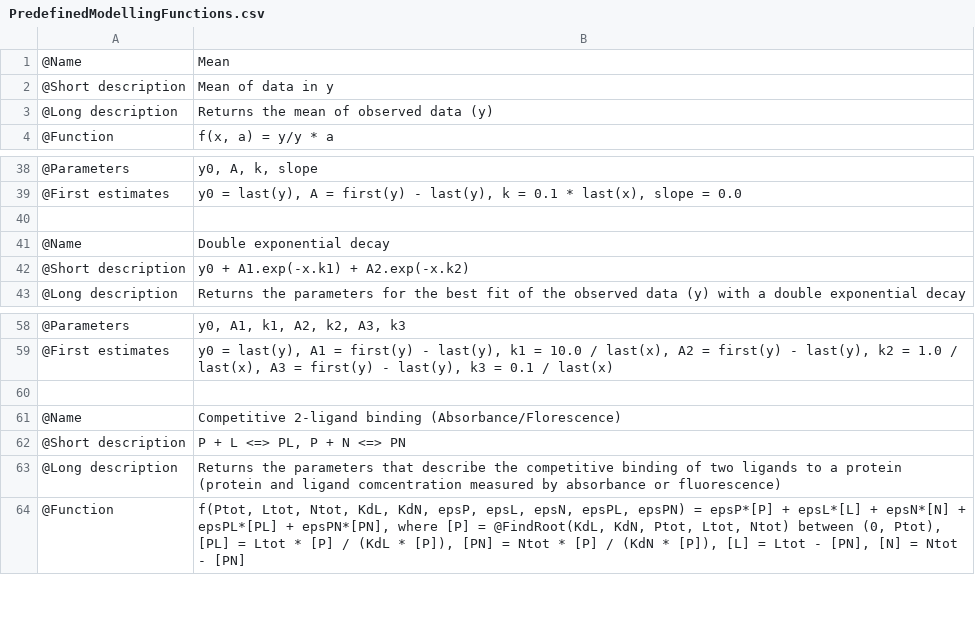
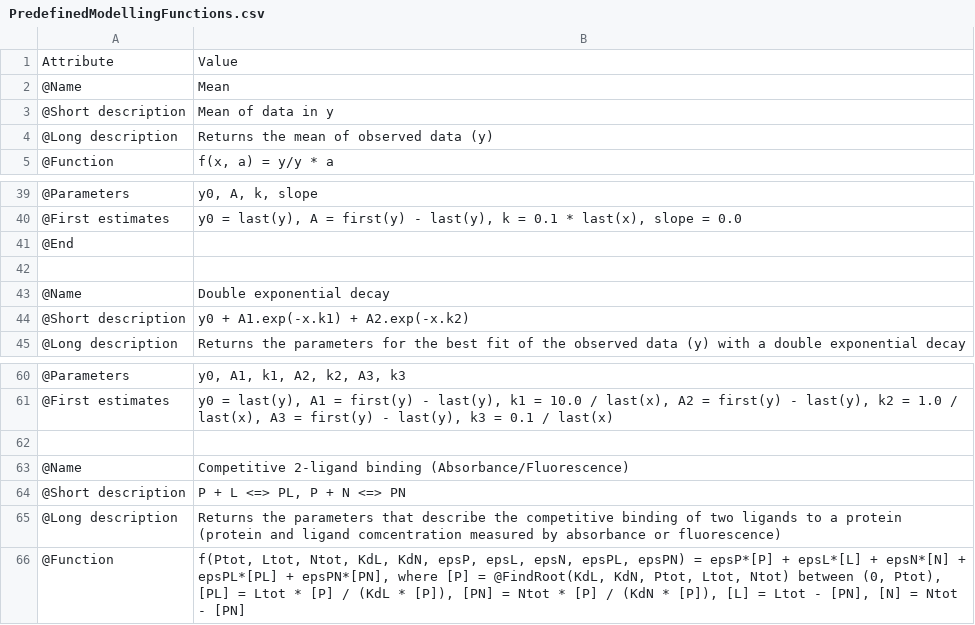
Before and after one commit to ubenu/Blits, a CSV file: Resources/ModellingFunctions/PredefinedModellingFunctions.csv, drawn as a sheet; only a part is shown, gaps mark what is left out.

Commit message:
Now working on reading and interpreting modelling function input file - early days

```diff
--- a/Resources/ModellingFunctions/PredefinedModellingFunctions.csv
+++ b/Resources/ModellingFunctions/PredefinedModellingFunctions.csv
@@ -1 +1,2 @@
+Attribute,Value
 @Name,Mean
@@ -39,2 +40,3 @@
 @First estimates,"y0 = last(y), A = first(y) - last(y), k = 0.1 * last(x), slope = 0.0"
+@End,
 ,
@@ -60,3 +62,3 @@
 ,
-@Name,Competitive 2-ligand binding (Absorbance/Florescence)
+@Name,Competitive 2-ligand binding (Absorbance/Fluorescence)
 @Short description,"P + L <=> PL, P + N <=> PN"
```
Also changed, not shown: 2 other files.
